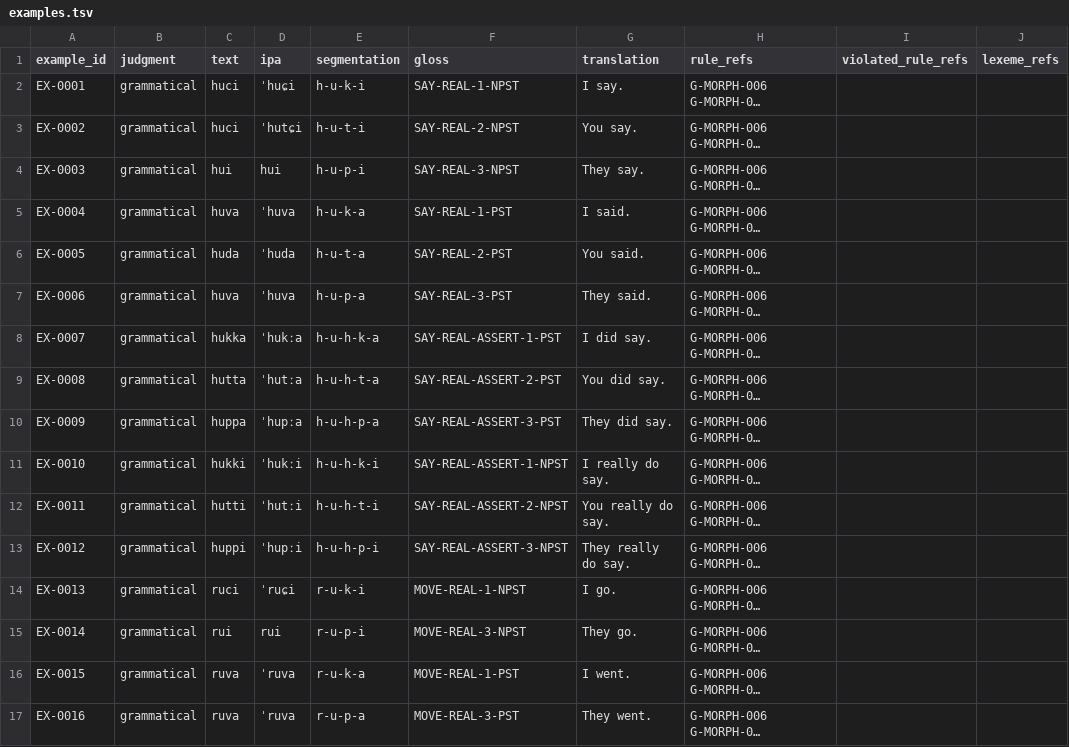
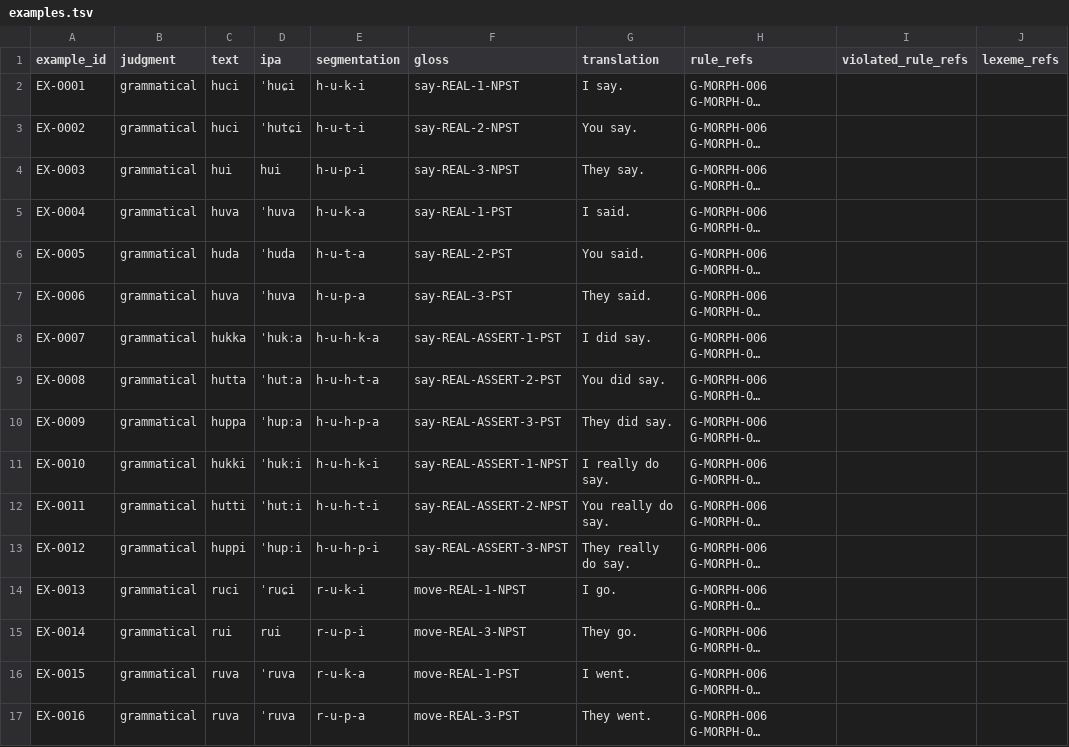
Before and after one commit to kaelschneider/minitongue, a TSV file: examples.tsv, drawn as a sheet; only a part is shown; long unchanged cells end in …; the diff names each change by its address in the sheet, - before the commit and + after, or states it on an @@ line.

Commit message:
Use lowercase lexical glosses in regression examples

```diff
--- a/examples.tsv
+++ b/examples.tsv
-F2 (gloss): SAY-REAL-1-NPST
+F2 (gloss): say-REAL-1-NPST
-F3 (gloss): SAY-REAL-2-NPST
+F3 (gloss): say-REAL-2-NPST
-F4 (gloss): SAY-REAL-3-NPST
+F4 (gloss): say-REAL-3-NPST
-F5 (gloss): SAY-REAL-1-PST
+F5 (gloss): say-REAL-1-PST
-F6 (gloss): SAY-REAL-2-PST
+F6 (gloss): say-REAL-2-PST
-F7 (gloss): SAY-REAL-3-PST
+F7 (gloss): say-REAL-3-PST
-F8 (gloss): SAY-REAL-ASSERT-1-PST
+F8 (gloss): say-REAL-ASSERT-1-PST
-F9 (gloss): SAY-REAL-ASSERT-2-PST
+F9 (gloss): say-REAL-ASSERT-2-PST
-F10 (gloss): SAY-REAL-ASSERT-3-PST
+F10 (gloss): say-REAL-ASSERT-3-PST
-F11 (gloss): SAY-REAL-ASSERT-1-NPST
+F11 (gloss): say-REAL-ASSERT-1-NPST
-F12 (gloss): SAY-REAL-ASSERT-2-NPST
+F12 (gloss): say-REAL-ASSERT-2-NPST
-F13 (gloss): SAY-REAL-ASSERT-3-NPST
+F13 (gloss): say-REAL-ASSERT-3-NPST
-F14 (gloss): MOVE-REAL-1-NPST
+F14 (gloss): move-REAL-1-NPST
-F15 (gloss): MOVE-REAL-3-NPST
+F15 (gloss): move-REAL-3-NPST
-F16 (gloss): MOVE-REAL-1-PST
+F16 (gloss): move-REAL-1-PST
-F17 (gloss): MOVE-REAL-3-PST
+F17 (gloss): move-REAL-3-PST
```
